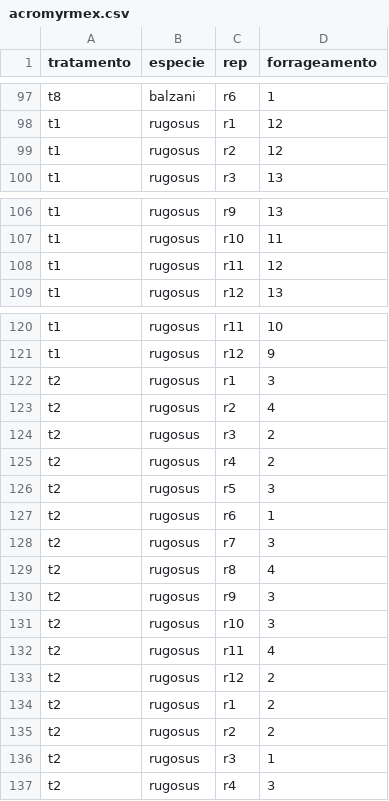
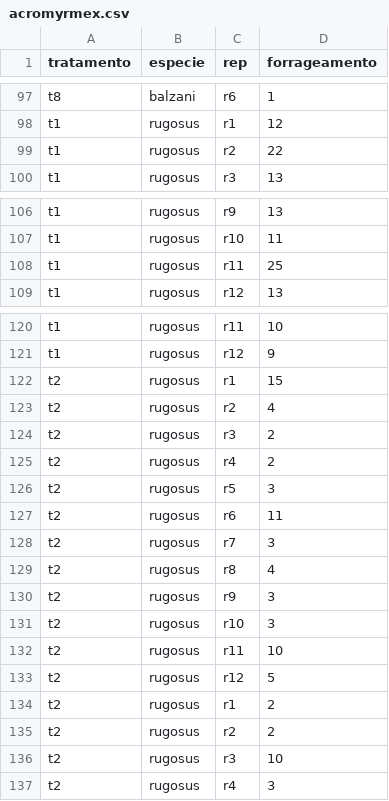
Before and after one commit to Leprechault/PEN-533, a CSV file: acromyrmex.csv, drawn as a sheet; only a part is shown, gaps mark what is left out.

Commit message:
Update acromyrmex.csv

```diff
--- a/acromyrmex.csv
+++ b/acromyrmex.csv
@@ -98,3 +98,3 @@ t8,balzani,r6,1
 t1,rugosus,r1,12
-t1,rugosus,r2,12
+t1,rugosus,r2,22
 t1,rugosus,r3,13
@@ -107,3 +107,3 @@ t1,rugosus,r9,13
 t1,rugosus,r10,11
-t1,rugosus,r11,12
+t1,rugosus,r11,25
 t1,rugosus,r12,13
@@ -121,3 +121,3 @@ t1,rugosus,r11,10
 t1,rugosus,r12,9
-t2,rugosus,r1,3
+t2,rugosus,r1,15
 t2,rugosus,r2,4
@@ -126,3 +126,3 @@ t2,rugosus,r4,2
 t2,rugosus,r5,3
-t2,rugosus,r6,1
+t2,rugosus,r6,11
 t2,rugosus,r7,3
@@ -131,7 +131,7 @@ t2,rugosus,r9,3
 t2,rugosus,r10,3
-t2,rugosus,r11,4
-t2,rugosus,r12,2
+t2,rugosus,r11,10
+t2,rugosus,r12,5
 t2,rugosus,r1,2
 t2,rugosus,r2,2
-t2,rugosus,r3,1
+t2,rugosus,r3,10
 t2,rugosus,r4,3
```
